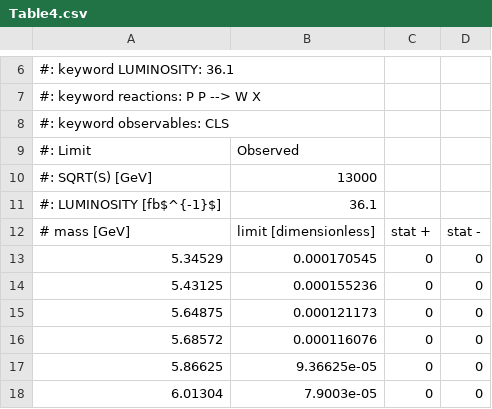
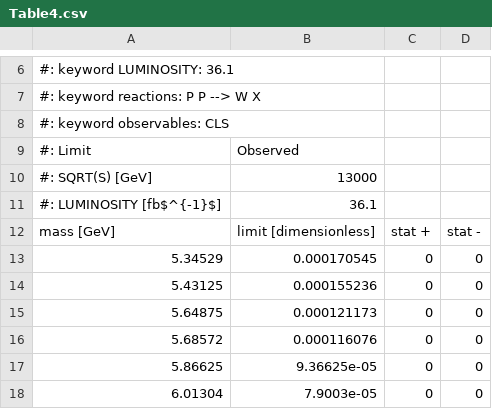
Before and after one commit to mhostert/Heavy-Neutrino-Limits, a CSV file: data/ATLAS_2019/Table4.csv, drawn as a sheet; only a part is shown, gaps mark what is left out.

```diff
--- a/data/ATLAS_2019/Table4.csv
+++ b/data/ATLAS_2019/Table4.csv
@@ -11,3 +11,3 @@
 #: LUMINOSITY [fb$^{-1}$],36.1
-# mass [GeV],limit [dimensionless],stat +,stat -
+mass [GeV],limit [dimensionless],stat +,stat -
 5.34529,0.000170545,0,0
```
Also changed, not shown: 11 other files.
